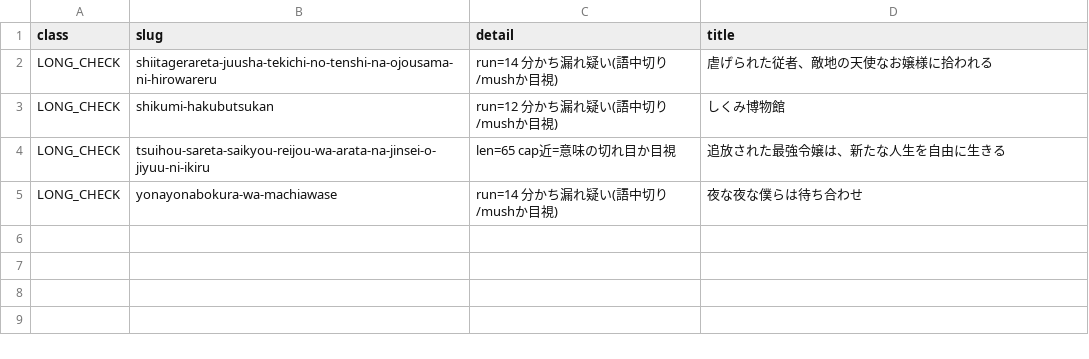
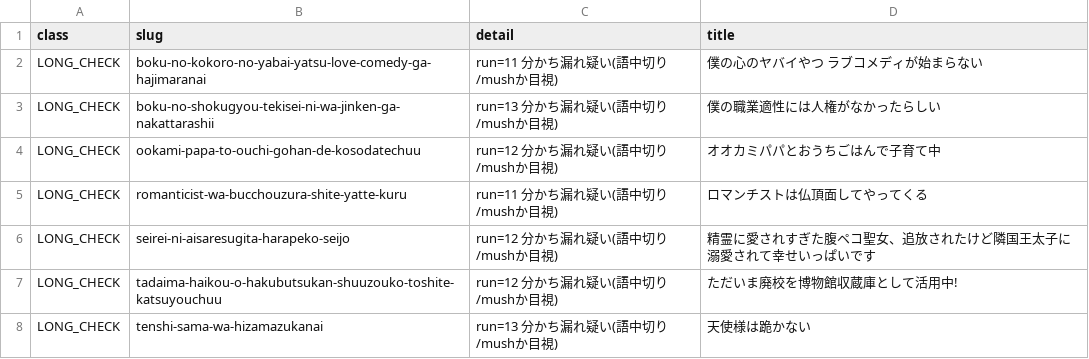
Before and after one commit to shuichi0725-cmyk/MANGAL, a TSV file: docs/production-diagnostics/preorder-review.tsv, drawn as a sheet.

```diff
--- a/docs/production-diagnostics/preorder-review.tsv
+++ b/docs/production-diagnostics/preorder-review.tsv
@@ -1,5 +1,8 @@
 class	slug	detail	title
-LONG_CHECK	shiitagerareta-juusha-tekichi-no-tenshi-na-ojousama-ni-hirowareru	run=14 分かち漏れ疑い(語中切り/mushか目視)	虐げられた従者、敵地の天使なお嬢様に拾われる
-LONG_CHECK	shikumi-hakubutsukan	run=12 分かち漏れ疑い(語中切り/mushか目視)	しくみ博物館
-LONG_CHECK	tsuihou-sareta-saikyou-reijou-wa-arata-na-jinsei-o-jiyuu-ni-ikiru	len=65 cap近=意味の切れ目か目視	追放された最強令嬢は、新たな人生を自由に生きる
-LONG_CHECK	yonayonabokura-wa-machiawase	run=14 分かち漏れ疑い(語中切り/mushか目視)	夜な夜な僕らは待ち合わせ
+LONG_CHECK	boku-no-kokoro-no-yabai-yatsu-love-comedy-ga-hajimaranai	run=11 分かち漏れ疑い(語中切り/mushか目視)	僕の心のヤバイやつ ラブコメディが始まらない
+LONG_CHECK	boku-no-shokugyou-tekisei-ni-wa-jinken-ga-nakattarashii	run=13 分かち漏れ疑い(語中切り/mushか目視)	僕の職業適性には人権がなかったらしい
+LONG_CHECK	ookami-papa-to-ouchi-gohan-de-kosodatechuu	run=12 分かち漏れ疑い(語中切り/mushか目視)	オオカミパパとおうちごはんで子育て中
+LONG_CHECK	romanticist-wa-bucchouzura-shite-yatte-kuru	run=11 分かち漏れ疑い(語中切り/mushか目視)	ロマンチストは仏頂面してやってくる
+LONG_CHECK	seirei-ni-aisaresugita-harapeko-seijo	run=12 分かち漏れ疑い(語中切り/mushか目視)	精霊に愛されすぎた腹ペコ聖女、追放されたけど隣国王太子に溺愛されて幸せいっぱいです
+LONG_CHECK	tadaima-haikou-o-hakubutsukan-shuuzouko-toshite-katsuyouchuu	run=12 分かち漏れ疑い(語中切り/mushか目視)	ただいま廃校を博物館収蔵庫として活用中!
+LONG_CHECK	tenshi-sama-wa-hizamazukanai	run=13 分かち漏れ疑い(語中切り/mushか目視)	天使様は跪かない
```
Also changed, not shown: docs/production-diagnostics/kana-mismatch.tsv, docs/production-diagnostics/preorder-triage.tsv, 9 other files.
